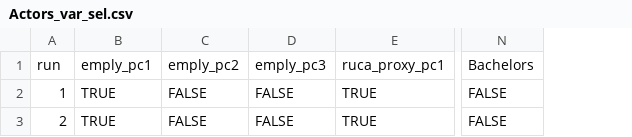
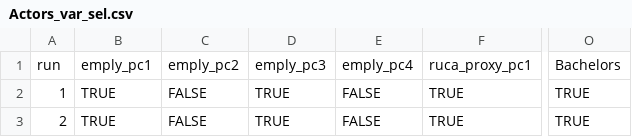
Before and after one commit to CarolynKoehn/Koehn_etal_2026_Farmland-loss-archetypes, a CSV file: data/bootstrap/Actors_var_sel.csv, drawn as a sheet; only a part is shown, gaps mark what is left out; removed rows and columns are numbered as before the commit, all else as after; the diff names each change by its address in the sheet, - before the commit and + after, or states it on an @@ line.

```diff
--- a/data/bootstrap/Actors_var_sel.csv
+++ b/data/bootstrap/Actors_var_sel.csv
+column D, rows 1-3: emply_pc3 | TRUE | TRUE
-column N, rows 1-3: Bachelors | FALSE | FALSE
+column O, rows 1-3: Bachelors | TRUE | TRUE
-E1: emply_pc3
+E1: emply_pc4
```
Also changed, not shown: data/model results/ci_clust_actors.csv, data/model results/ci_clust_resource.csv, 5 other files.
